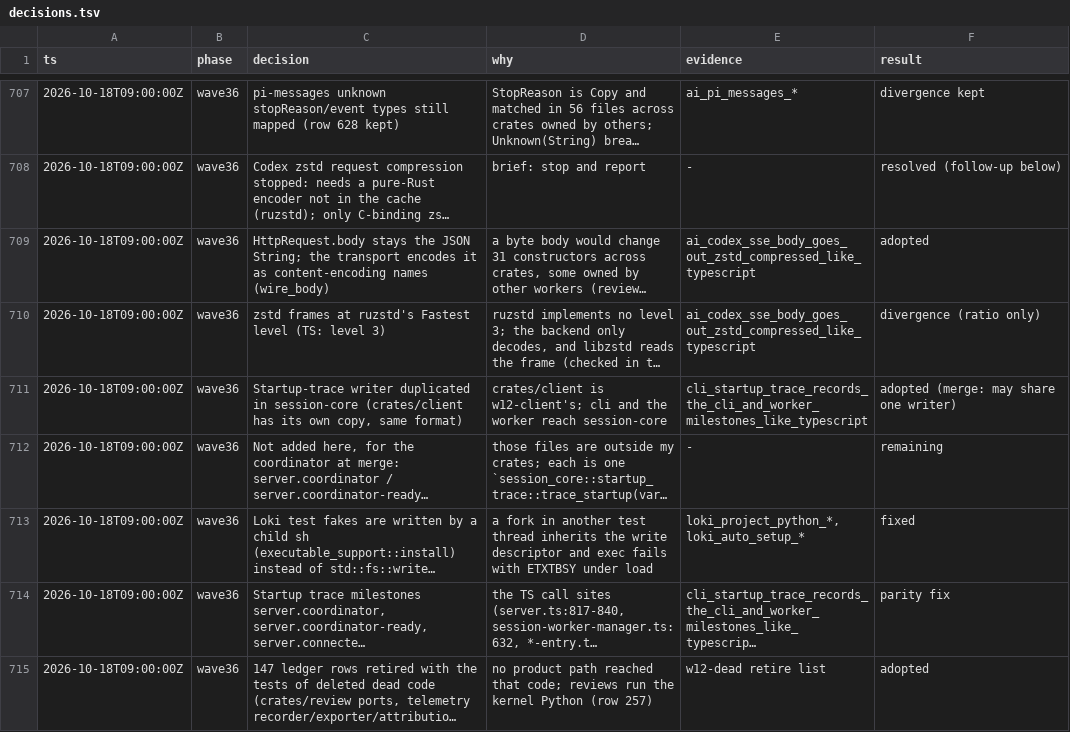
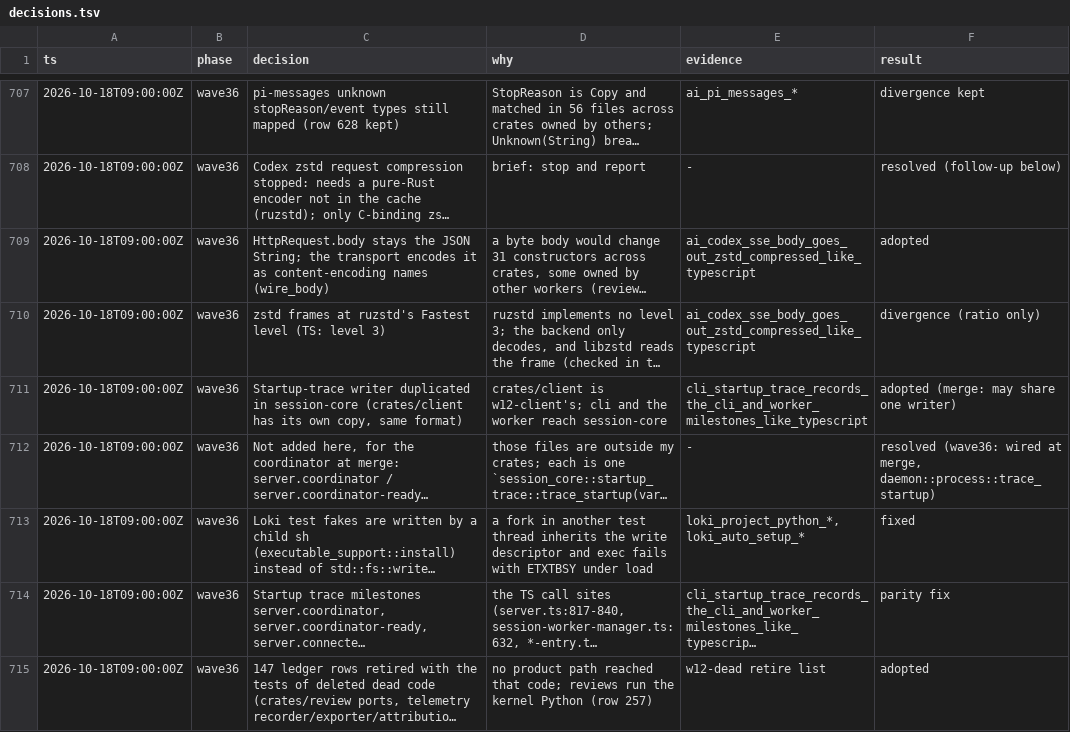
Before and after one commit to alfredosdpiii/ultron, a TSV file: docs/rust-rewrite/decisions.tsv, drawn as a sheet; only a part is shown, gaps mark what is left out; long unchanged cells end in …; the diff covers the shown part only; the diff names each change by its address in the sheet, - before the commit and + after, or states it on an @@ line.

Commit message:
Rust docs: close decision rows settled by waves 35 and 36

```diff
--- a/docs/rust-rewrite/decisions.tsv
+++ b/docs/rust-rewrite/decisions.tsv
-F712 (result): remaining
+F712 (result): resolved (wave36: wired at merge, daemon::process::trace_startup)
```
Also changed, not shown: 5 edited cells elsewhere in this file.
